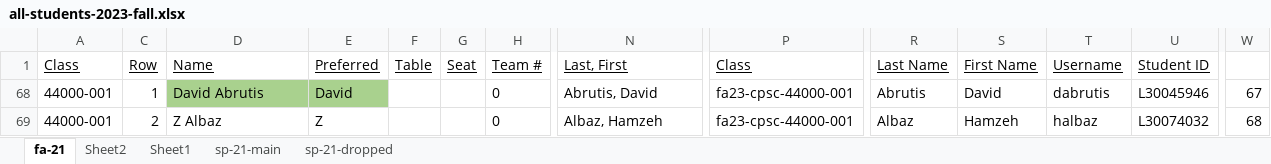
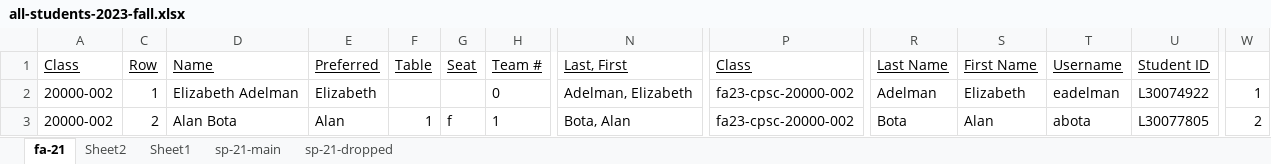
Before and after one commit to EricJPogue/lewis-education-static, an Excel workbook: students/all-students-2023-fall.xlsx, sheet fa-21, drawn as a sheet; only a part is shown, gaps mark what is left out; values as stored, in another font and other column widths than the file's, no borders; addresses are those after the commit; the diff covers the shown part only; the diff names each change by its address in the sheet, - before the commit and + after, or states it on an @@ line.

Commit message:
Update files.

```diff
--- a/students/all-students-2023-fall.xlsx (sheet fa-21)
+++ b/students/all-students-2023-fall.xlsx (sheet fa-21)
-A2:A3 (Class): 44000-001
+A2:A3 (Class): 20000-002
-D2 (Name): David Abrutis
+D2 (Name): Elizabeth Adelman
-D2:E2 fill: #A9D18E
+D2:E2 fill: none
-E2 (Preferred): David
+E2 (Preferred): Elizabeth
-N2 (Last, First): Abrutis, David
+N2 (Last, First): Adelman, Elizabeth
-P2:P3 (Class): fa23-cpsc-44000-001
+P2:P3 (Class): fa23-cpsc-20000-002
-R2 (Last Name): Abrutis
+R2 (Last Name): Adelman
-S2 (First Name): David
+S2 (First Name): Elizabeth
-T2 (Username): dabrutis
+T2 (Username): eadelman
-U2 (Student ID): L30045946
+U2 (Student ID): L30074922
-W2: 67
+W2: 1
-D3 (Name): Z Albaz
+D3 (Name): Alan Bota
-E3 (Preferred): Z
+E3 (Preferred): Alan
-F3 (Table): (empty)
+F3 (Table): 1
-G3 (Seat): (empty)
+G3 (Seat): f
-H3 (Team #): 0
+H3 (Team #): 1
-N3 (Last, First): Albaz, Hamzeh
+N3 (Last, First): Bota, Alan
-R3 (Last Name): Albaz
+R3 (Last Name): Bota
-S3 (First Name): Hamzeh
+S3 (First Name): Alan
-T3 (Username): halbaz
+T3 (Username): abota
-U3 (Student ID): L30074032
+U3 (Student ID): L30077805
-W3: 68
+W3: 2
```
Also changed, not shown: 16 hidden or unhidden rows and 156 edited cells elsewhere in this sheet, formulas that keep their value, hidden cells.
